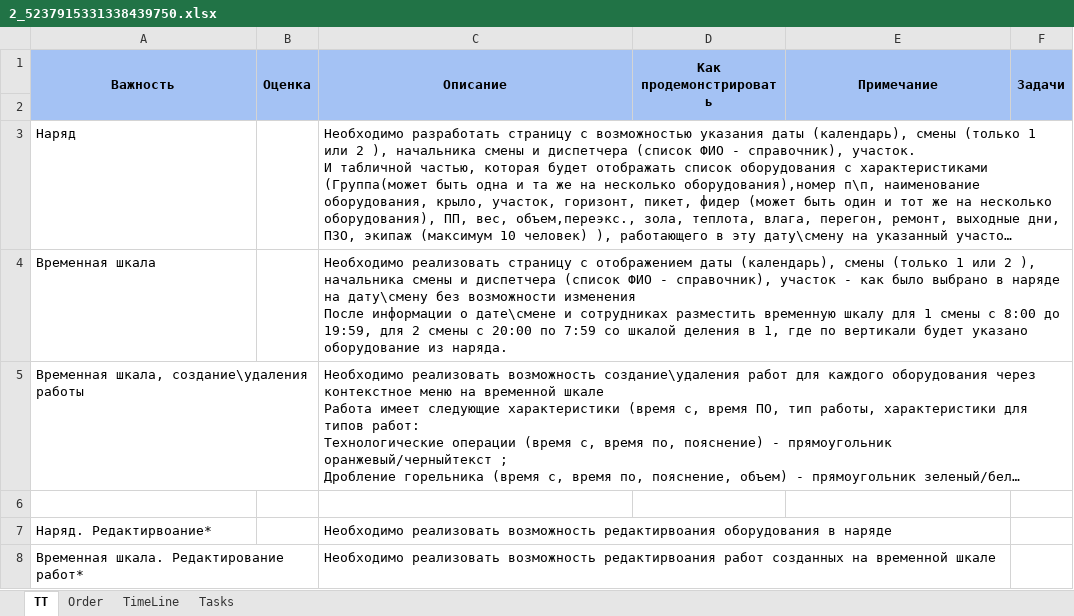
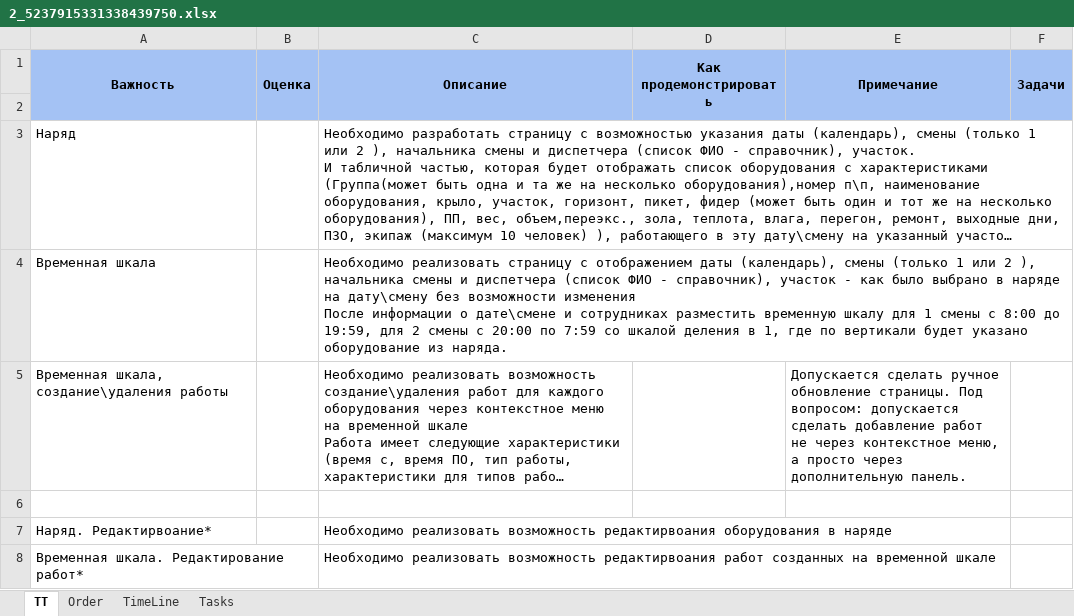
Before and after one commit to Nikolai290/WebApplicationStudy, an Excel workbook: WebApplication3/2_5237915331338439750.xlsx, sheet TT, drawn as a sheet; long unchanged cells end in …; values as stored, in another font and other column widths than the file's, no borders; the diff names each change by its address in the sheet, - before the commit and + after, or states it on an @@ line.

```diff
--- a/WebApplication3/2_5237915331338439750.xlsx (sheet TT)
+++ b/WebApplication3/2_5237915331338439750.xlsx (sheet TT)
-E5 (Примечание): (empty)
+E5 (Примечание): Допускается сделать ручное обновление страницы. Под вопросом: допускается сделать добавление работ не через контекстное меню, а просто через дополнительную панель.
```
Also changed, not shown: sheet Tasks, 22 other files.
